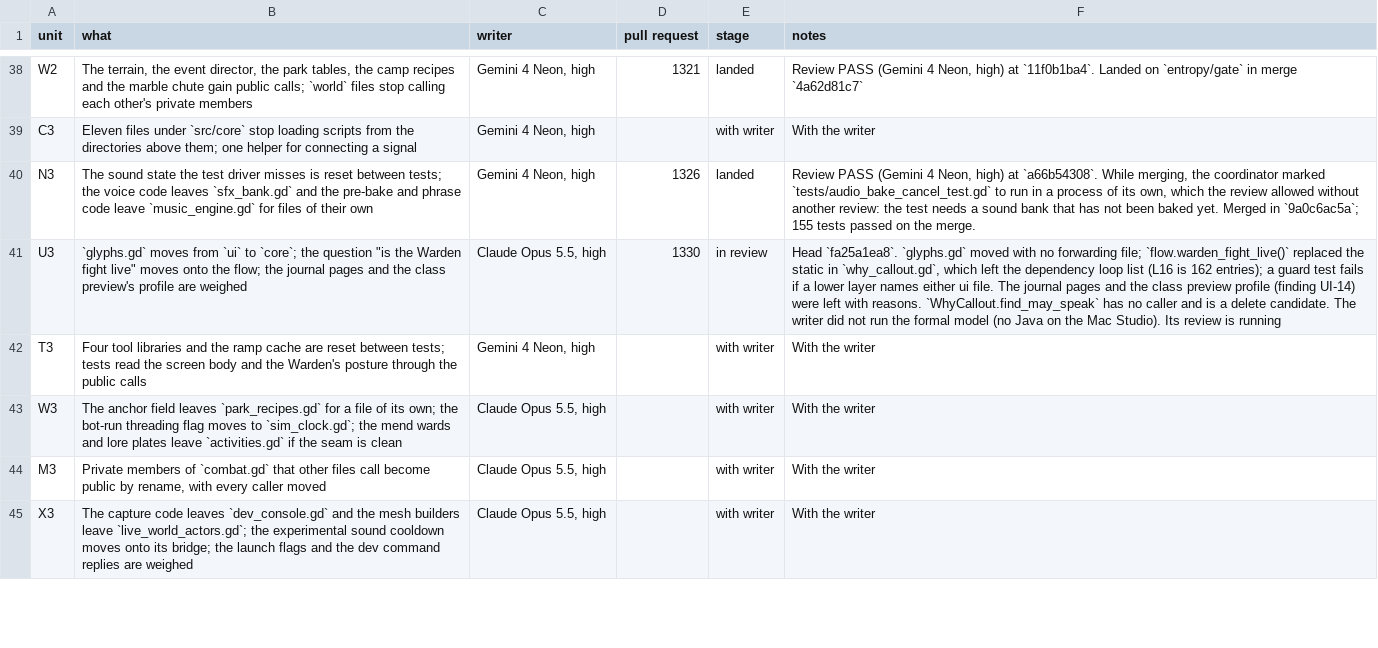
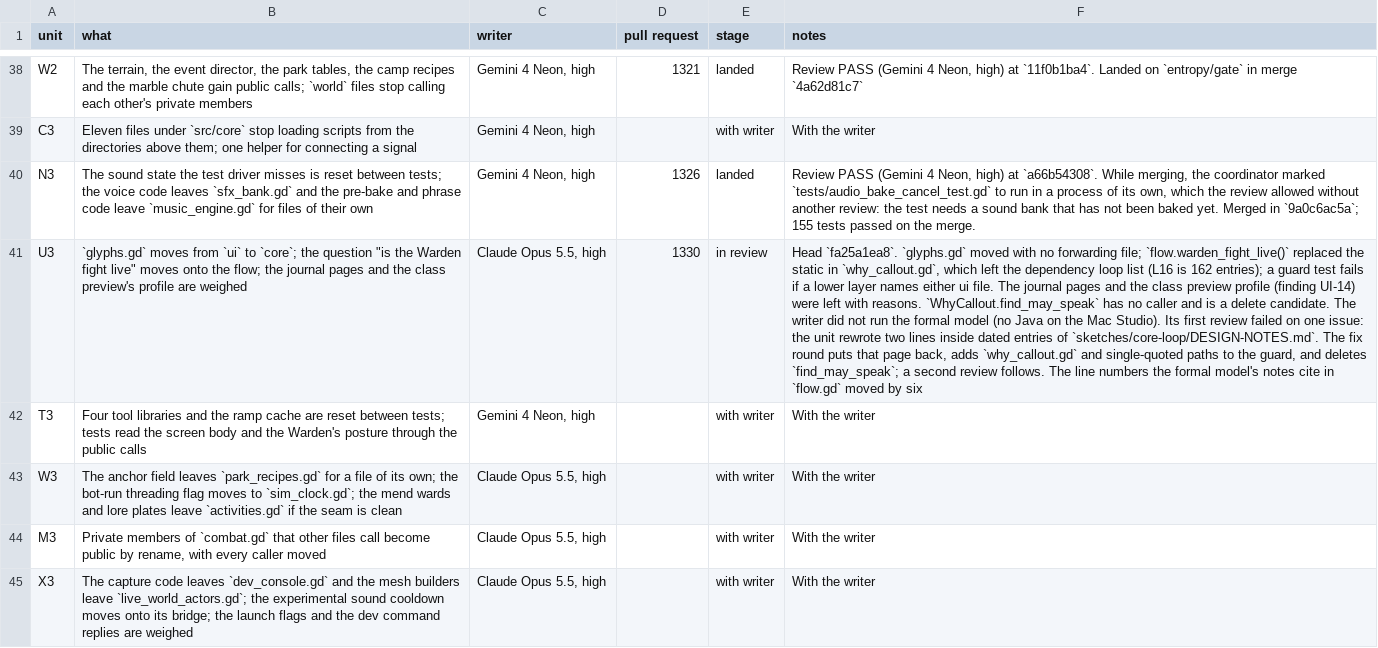
Before and after one commit to bananahana720/scrapkeep, a TSV file: project-guide/handoff/shared/structure-sweep/units.tsv, drawn as a sheet; only a part is shown, gaps mark what is left out; the diff covers the shown part only; the diff names each change by its address in the sheet, - before the commit and + after, or states it on an @@ line.

```diff
--- a/project-guide/handoff/shared/structure-sweep/units.tsv
+++ b/project-guide/handoff/shared/structure-sweep/units.tsv
-F41 (notes): …Studio). Its review is running
+F41 (notes): …Studio). Its first review failed on one issue: the unit rewrote two lines inside dated entries of `sketches/core-loop/DESIGN-NOTES.md`. The fix round puts that page back, adds `why_callout.gd` and single-quoted paths to the guard, and deletes `find_may_speak`; a second review follows. The line numbers the formal model's notes cite in `flow.gd` moved by six
```
Also changed, not shown: 1 added row and 3 edited cells elsewhere in this file, project-guide/handoff/shared/structure-sweep/pool.tsv, 1 other file.
